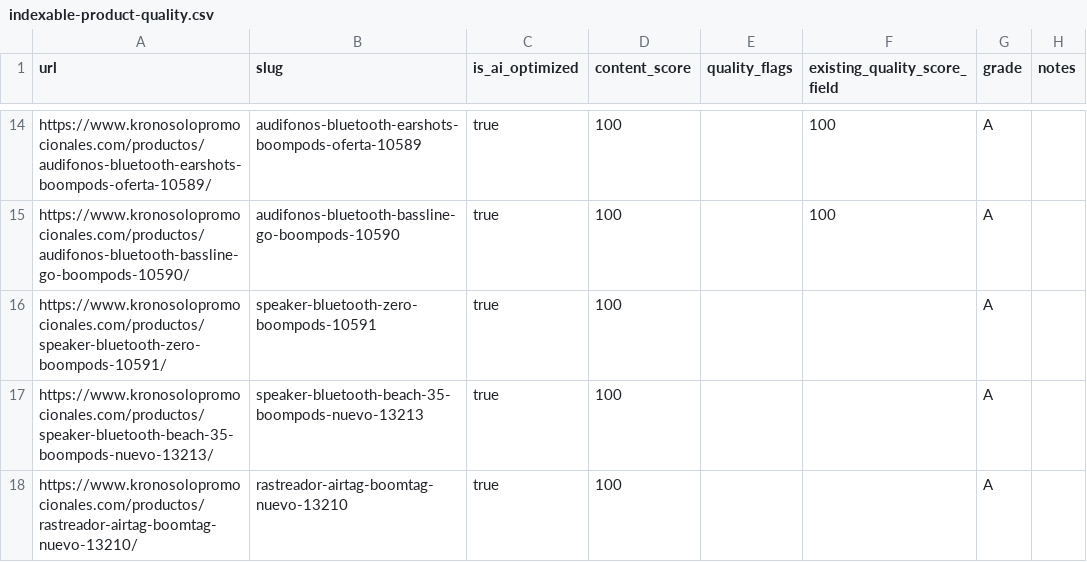
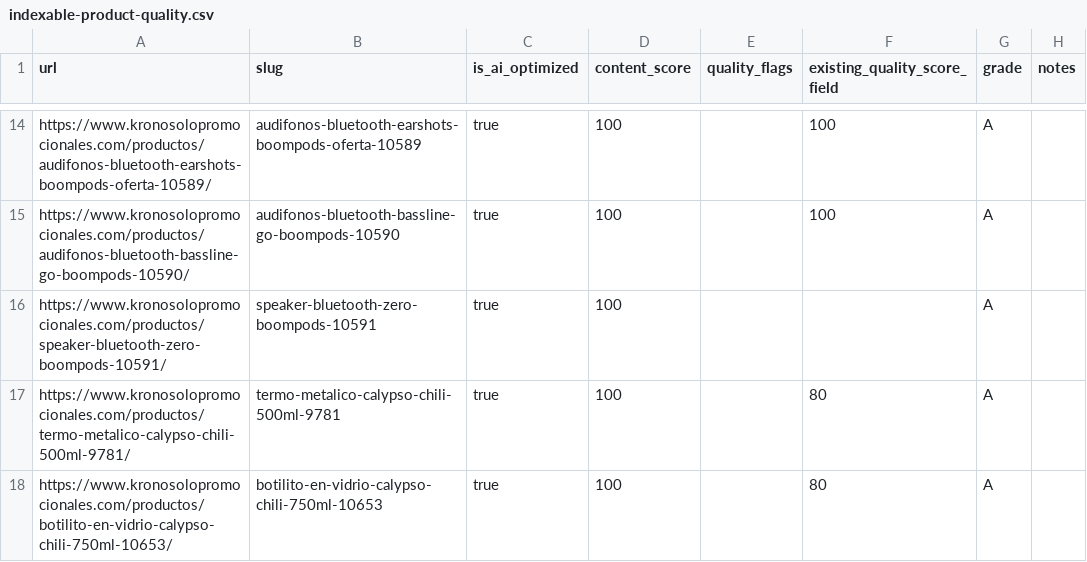
Before and after one commit to edt092/ksp-ecommerce-engine, a CSV file: reports/indexable-product-quality.csv, drawn as a sheet; only a part is shown, gaps mark what is left out; the shorter side is filled out with more unchanged rows; the diff covers the shown part only; the diff names each change by its address in the sheet, - before the commit and + after, or states it on an @@ line.

```diff
--- a/reports/indexable-product-quality.csv
+++ b/reports/indexable-product-quality.csv
-row 17: https://www.kronosolopromocionales.com/productos/speaker-bluetooth-beach-35-boompods-nuevo-13213/ | speaker-bluetooth-beach-35-boompods-nuevo-13213 | true | 100 |  |  | A
-row 18: https://www.kronosolopromocionales.com/productos/rastreador-airtag-boomtag-nuevo-13210/ | rastreador-airtag-boomtag-nuevo-13210 | true | 100 |  |  | A
```
Also changed, not shown: 8 removed rows elsewhere in this file, reports/canonical-audit.csv, reports/internal-link-graph.csv, 7 other files.
